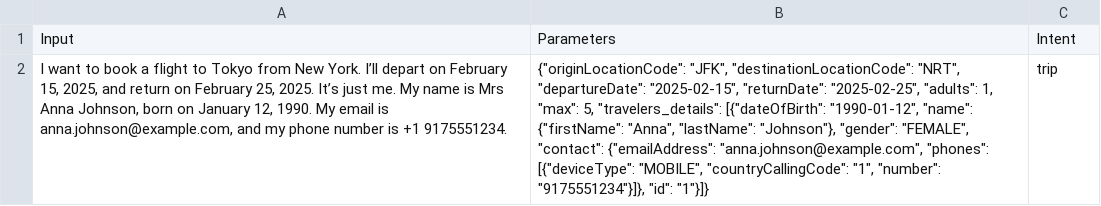
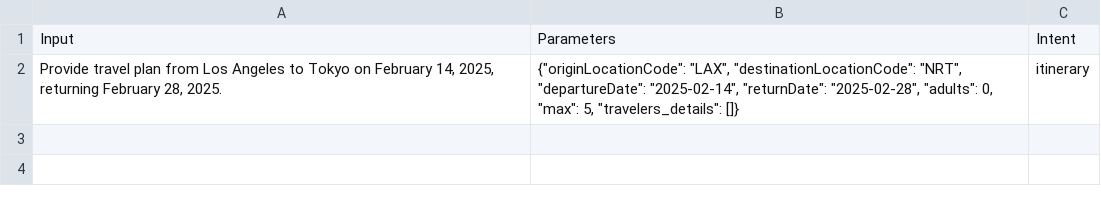
Before and after one commit to rattandeep1998/trip-genius, a CSV file: data/travel_booking_dataset_short.csv, drawn as a sheet; removed rows and columns are numbered as before the commit, all else as after; the diff names each change by its address in the sheet, - before the commit and + after, or states it on an @@ line.

```diff
--- a/data/travel_booking_dataset_short.csv
+++ b/data/travel_booking_dataset_short.csv
-row 2: I want to book a flight to Tokyo from New York. I’ll depart on February 15, 2025, and return on February 25, 2025. It’s just me. My name is Mrs Anna Johnson, born on January 12, 1990. My email is anna.johnson@example.com, and my phone number is +1 9175551234. | {"originLocationCode": "JFK", "destinationLocationCode": "NRT", "departureDate": "2025-02-15", "returnDate": "2025-02-25", "adults": 1, "max": 5, "travelers_details": [{"dateOfBirth": "1990-01-12", "name": {"firstName": "Anna", "lastName": "Johnson"}, "gender": "FEMALE", "contact": {"emailAddress": "anna.johnson@example.com", "phones": [{"deviceType": "MOBILE", "countryCallingCode": "1", "number": "9175551234"}]}, "id": "1"}]} | trip
+row 2: Provide travel plan from Los Angeles to Tokyo on February 14, 2025, returning February 28, 2025. | {"originLocationCode": "LAX", "destinationLocationCode": "NRT", "departureDate": "2025-02-14", "returnDate": "2025-02-28", "adults": 0, "max": 5, "travelers_details": []} | itinerary
```
Also changed, not shown: data/booking_results_short.csv, data/travel_booking_dataset_1.csv, 6 other files.
